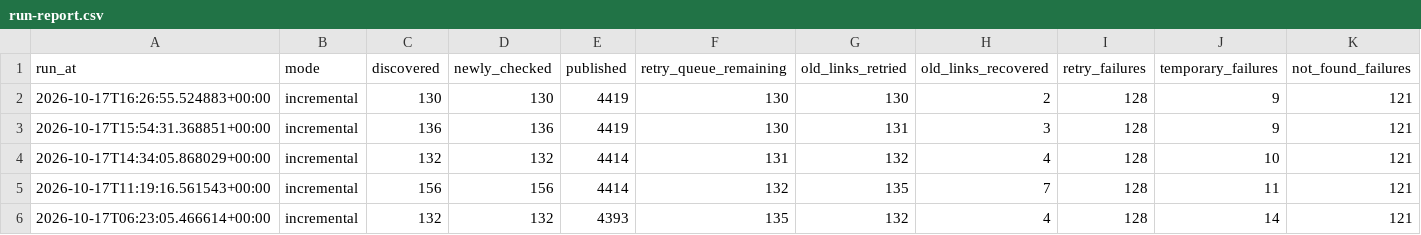
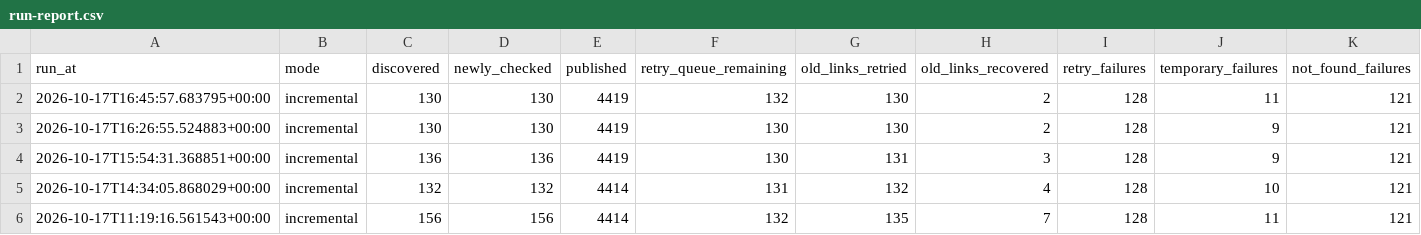
Before and after one commit to kuafor41/radioshows-podcast, a CSV file: data/run-report.csv, drawn as a sheet; only a part is shown; the shorter side is filled out with more unchanged rows; rows hold the shown columns only; the diff names each change by its address in the sheet, - before the commit and + after, or states it on an @@ line.

```diff
--- a/data/run-report.csv
+++ b/data/run-report.csv
+row 2: 2026-10-17T16:45:57.683795+00:00 | incremental | 130 | 130 | 4419 | 132 | 130 | 2 | 128 | 11 | 121
```
Also changed, not shown: data/retry-queue.csv, data/summary-report.csv, 7 other files.
